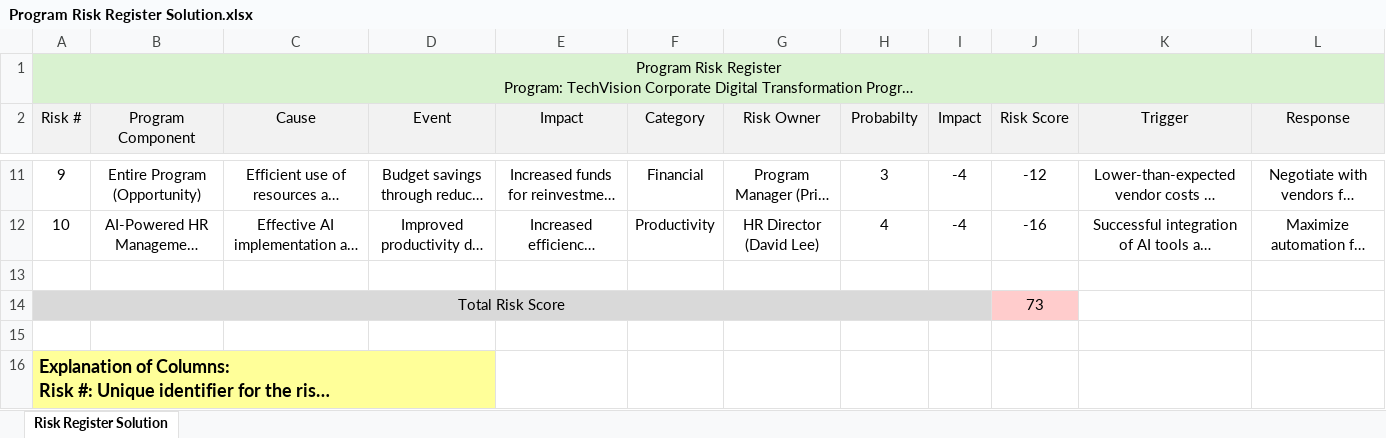
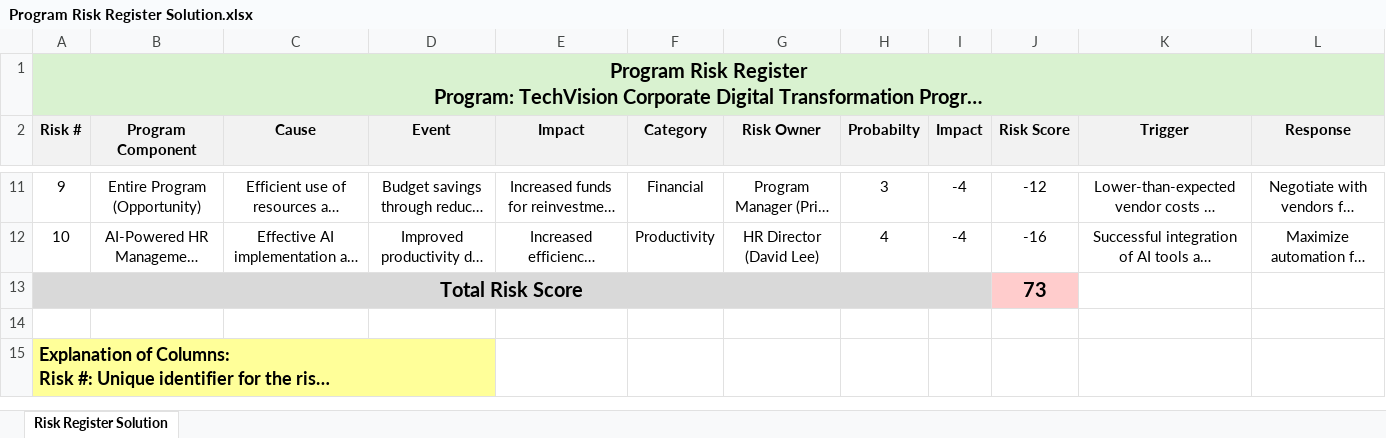
Before and after one commit to dennislamcv1/IBMPROGMGR, an Excel workbook: Program Manager Capstone/Program Risk Register Solution.xlsx, sheet Risk Register Solution, drawn as a sheet; only a part is shown, gaps mark what is left out; long unchanged cells end in …; values as stored, in another font and other column widths than the file's, no borders; removed rows and columns are numbered as before the commit, all else as after; the diff names each change by its address in the sheet, - before the commit and + after, or states it on an @@ line.

```diff
--- a/Program Manager Capstone/Program Risk Register Solution.xlsx (sheet Risk Register Solution)
+++ b/Program Manager Capstone/Program Risk Register Solution.xlsx (sheet Risk Register Solution)
-A1 bold: off
+A1 bold: on, text size: larger
-A2:L2 bold: off
+A2:L2 bold: on
-row 13: (empty)
-A13 bold: off
+A13 bold: on, text size: larger
-J13 bold: off
+J13 bold: on, text size: larger
```
Also changed, not shown: formulas that keep their value, Program Manager Capstone/Program Benefits Register Solution.xlsx, Program Manager Capstone/Program Communications Plan Solution.xlsx, 3 other files.
